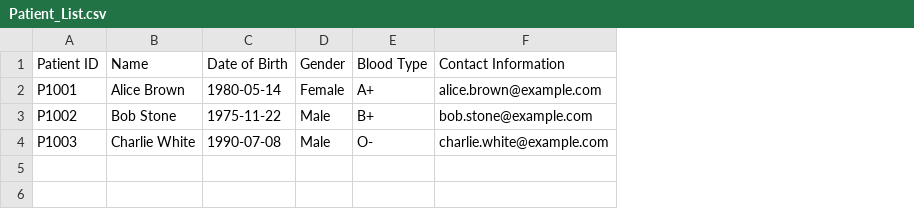
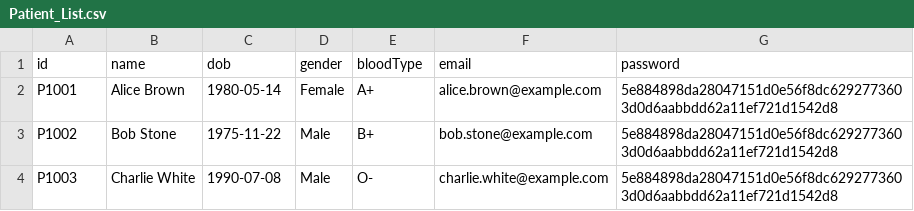
Before and after one commit to bryantan285/SC2002-Group-1, a CSV file: Project/data/Patient_List.csv, drawn as a sheet; removed rows and columns are numbered as before the commit, all else as after; the diff names each change by its address in the sheet, - before the commit and + after, or states it on an @@ line.

```diff
--- a/Project/data/Patient_List.csv
+++ b/Project/data/Patient_List.csv
+column G, rows 2-4: all 5e884898da28047151d0e56f8dc6292773603d0d6aabbdd62a11ef721d1542d8
-row 1: Patient ID | Name | Date of Birth | Gender | Blood Type | Contact Information
+row 1: id | name | dob | gender | bloodType | email | password
```
Also changed, not shown: 59 other files.
